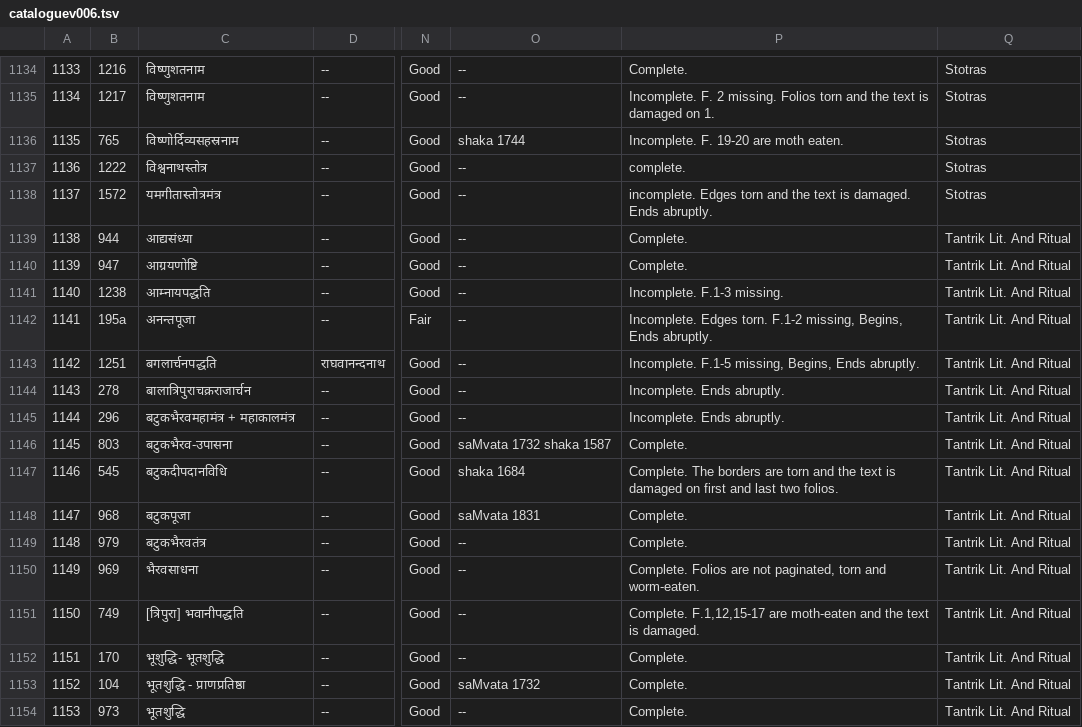
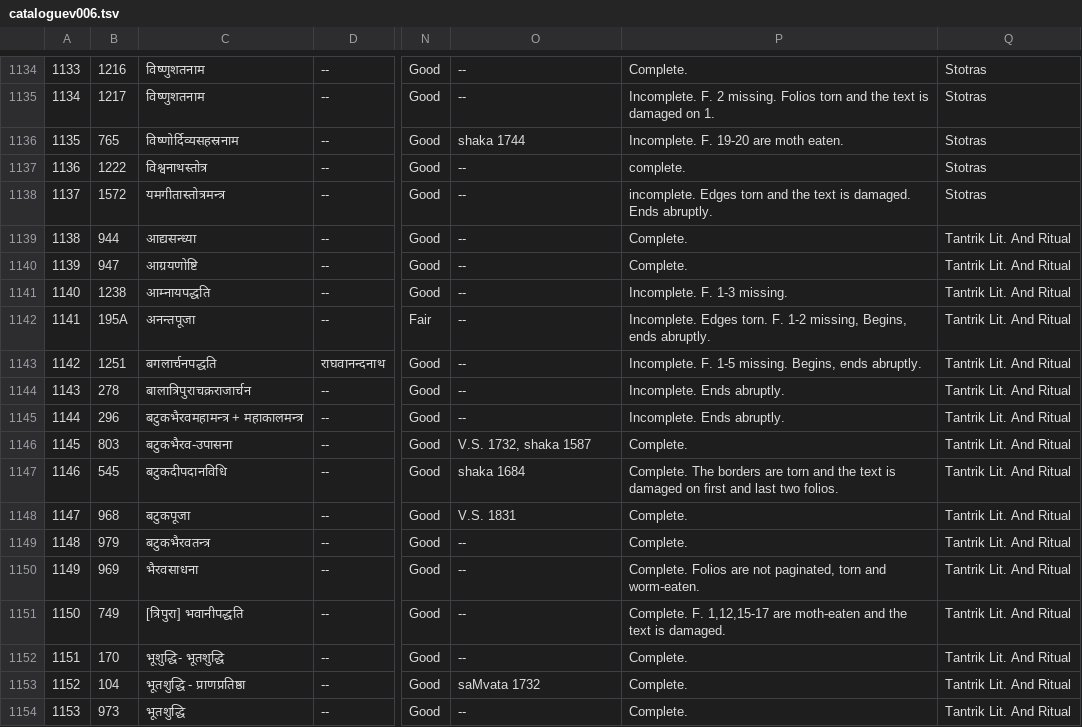
Before and after one commit to drdhaval2785/ChunilalGandhiVidyabhavan, a TSV file: derivedFiles/cataloguev006.tsv, drawn as a sheet; only a part is shown, gaps mark what is left out; the diff names each change by its address in the sheet, - before the commit and + after, or states it on an @@ line.

```diff
--- a/derivedFiles/cataloguev006.tsv
+++ b/derivedFiles/cataloguev006.tsv
-C1138: यमगीतास्तोत्रमंत्र
+C1138: यमगीतास्तोत्रमन्त्र
-C1139: आद्यसंध्या
+C1139: आद्यसन्ध्या
-P1141: Incomplete. F.1-3 missing.
+P1141: Incomplete. F. 1-3 missing.
-B1142: 195a
+B1142: 195A
-P1142: …Edges torn. F.1-2 missing, Begins, Ends abruptly.
+P1142: …Edges torn. F. 1-2 missing, Begins, ends abruptly.
-P1143: Incomplete. F.1-5 missing, Begins, Ends abruptly.
+P1143: Incomplete. F. 1-5 missing. Begins, ends abruptly.
-C1145: बटुकभैरवमहामंत्र + महाकालमंत्र
+C1145: बटुकभैरवमहामन्त्र + महाकालमन्त्र
-O1146: saMvata 1732 shaka 1587
+O1146: V.S. 1732, shaka 1587
-O1148: saMvata 1831
+O1148: V.S. 1831
-C1149: बटुकभैरवतंत्र
+C1149: बटुकभैरवतन्त्र
-P1151: Complete. F.1,12,15-17 are moth-eaten…
+P1151: Complete. F. 1,12,15-17 are moth-eaten…
```
Also changed, not shown: 1 other file.
